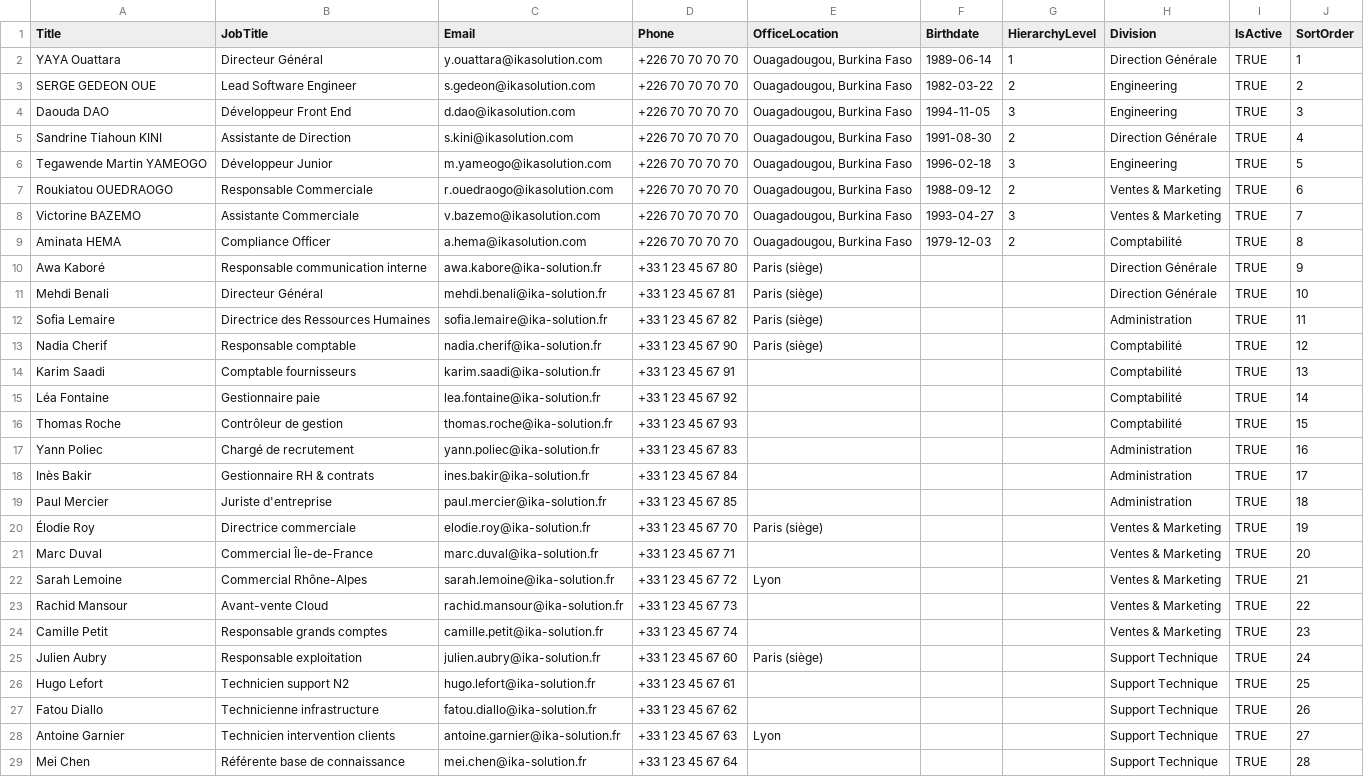
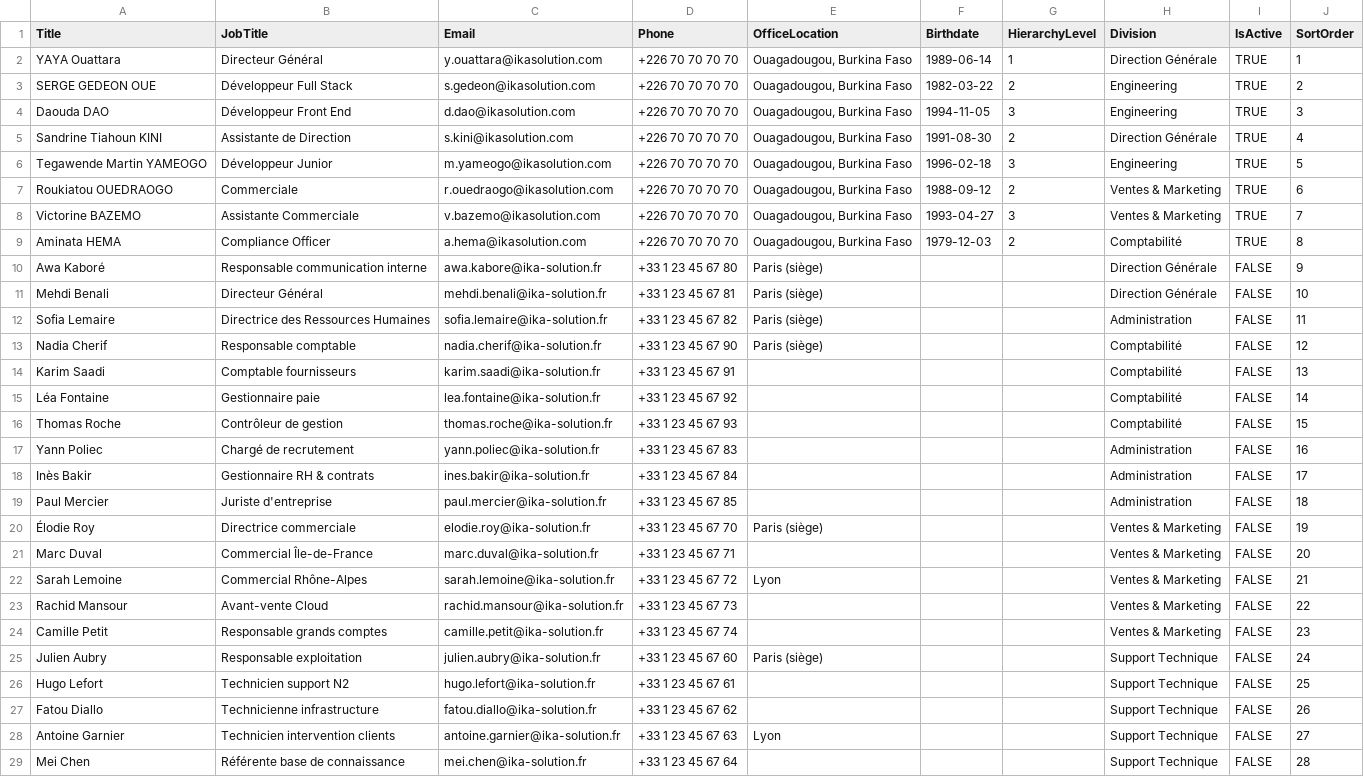
Before and after one commit to Fiama226/Fiama226-sharepoint-ika-solution, a CSV file: sharepoint-ready-data/Collaborateurs.csv, drawn as a sheet; the diff names each change by its address in the sheet, - before the commit and + after, or states it on an @@ line.

```diff
--- a/sharepoint-ready-data/Collaborateurs.csv
+++ b/sharepoint-ready-data/Collaborateurs.csv
-B3 (JobTitle): Lead Software Engineer
+B3 (JobTitle): Développeur Full Stack
-B7 (JobTitle): Responsable Commerciale
+B7 (JobTitle): Commerciale
-I10:I29 (IsActive): TRUE
+I10:I29 (IsActive): FALSE
```
Also changed, not shown: sharepoint-ready-data/Annonces.csv, sharepoint-ready-data/Evenements.csv, 33 other files.
